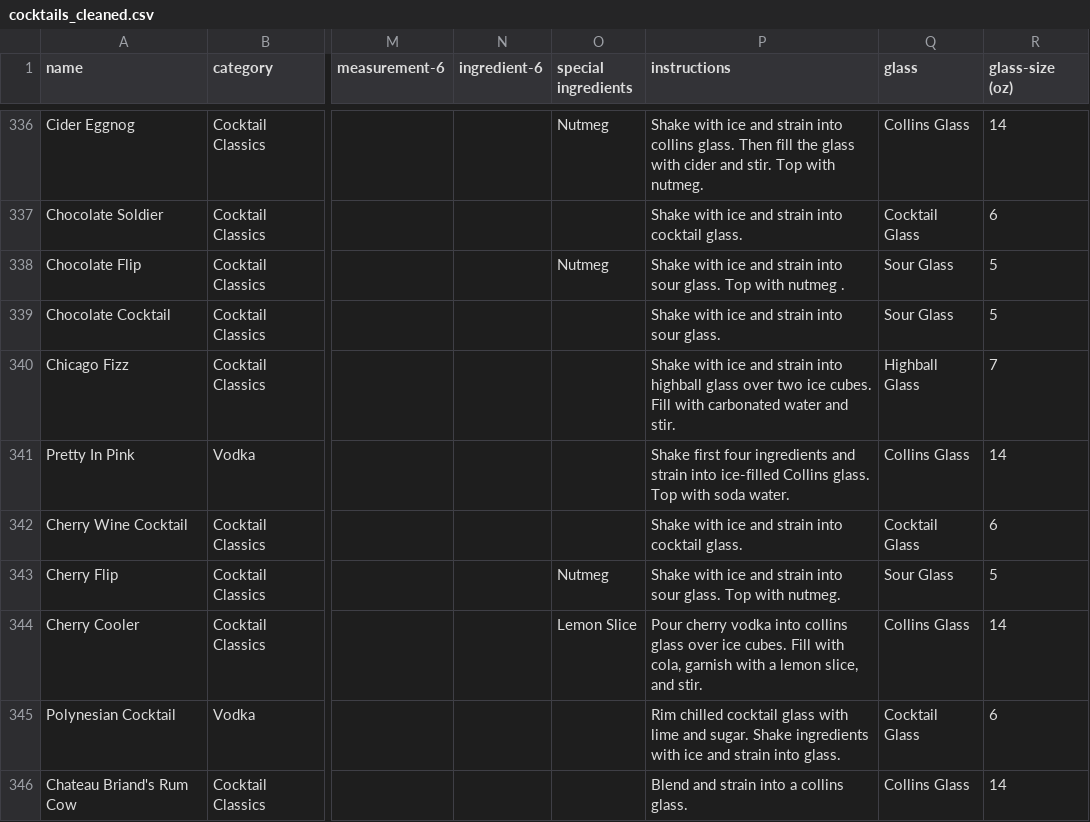
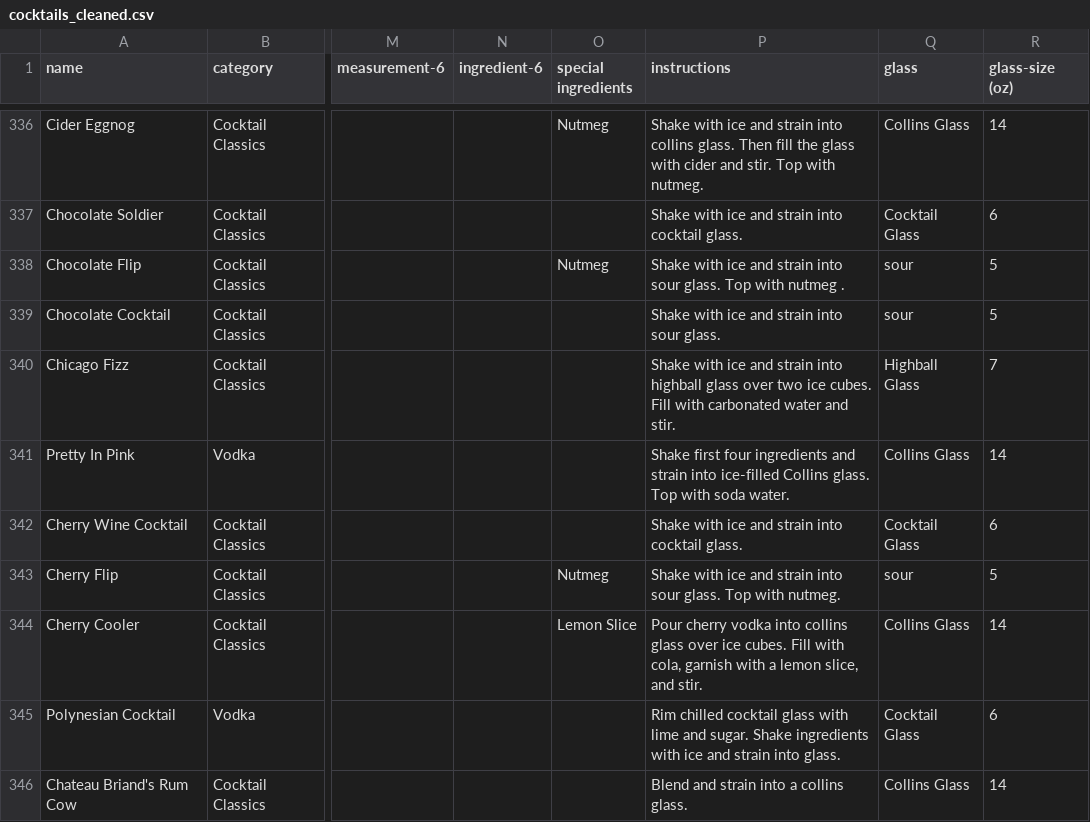
Before and after one commit to shortpoet/Final-Project, a CSV file: cocktails_cleaned.csv, drawn as a sheet; only a part is shown, gaps mark what is left out; the diff covers the shown part only; the diff names each change by its address in the sheet, - before the commit and + after, or states it on an @@ line.

```diff
--- a/cocktails_cleaned.csv
+++ b/cocktails_cleaned.csv
-Q338:Q339 (glass): Sour Glass
+Q338:Q339 (glass): sour
-Q343 (glass): Sour Glass
+Q343 (glass): sour
```
Also changed, not shown: 89 edited cells elsewhere in this file, glasses_edit.csv, 5 other files.
